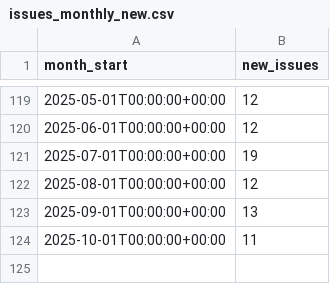
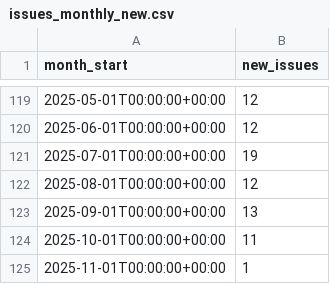
Before and after one commit to MultiQC/stats, a CSV file: data/issues_monthly_new.csv, drawn as a sheet; only a part is shown, gaps mark what is left out; the diff names each change by its address in the sheet, - before the commit and + after, or states it on an @@ line.

```diff
--- a/data/issues_monthly_new.csv
+++ b/data/issues_monthly_new.csv
+row 125: 2025-11-01T00:00:00+00:00 | 1
```
Also changed, not shown: data/issues_created_over_time.csv, data/issues_open_over_time.csv, 19 other files.
